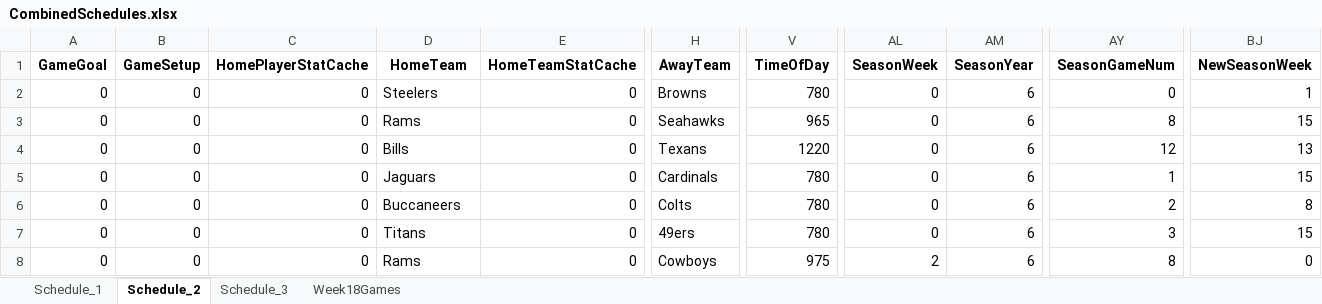
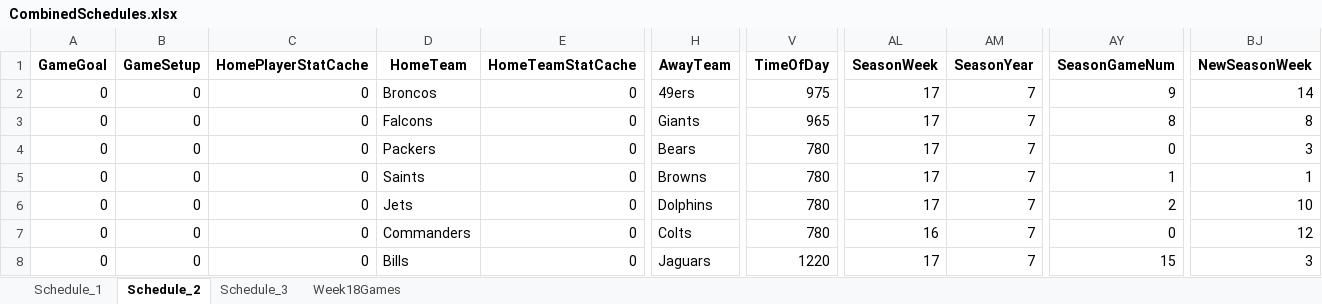
Before and after one commit to ethpec/MaddenTools, an Excel workbook: Files/Madden24/IE/Season7/CombinedSchedules.xlsx, sheet Schedule_2, drawn as a sheet; only a part is shown, gaps mark what is left out; values as stored, in another font and other column widths than the file's, no borders; the diff covers the shown part only; the diff names each change by its address in the sheet, - before the commit and + after, or states it on an @@ line.

Commit message:
Season 7 Schedule Created/Updates

```diff
--- a/Files/Madden24/IE/Season7/CombinedSchedules.xlsx (sheet Schedule_2)
+++ b/Files/Madden24/IE/Season7/CombinedSchedules.xlsx (sheet Schedule_2)
-D2 (HomeTeam): Steelers
+D2 (HomeTeam): Broncos
-H2 (AwayTeam): Browns
+H2 (AwayTeam): 49ers
-V2 (TimeOfDay): 780
+V2 (TimeOfDay): 975
-AL2:AL6 (SeasonWeek): 0
+AL2:AL6 (SeasonWeek): 17
-AM2:AM8 (SeasonYear): 6
+AM2:AM8 (SeasonYear): 7
-AY2 (SeasonGameNum): 0
+AY2 (SeasonGameNum): 9
-BJ2 (NewSeasonWeek): 1
+BJ2 (NewSeasonWeek): 14
-D3 (HomeTeam): Rams
+D3 (HomeTeam): Falcons
-H3 (AwayTeam): Seahawks
+H3 (AwayTeam): Giants
-BJ3 (NewSeasonWeek): 15
+BJ3 (NewSeasonWeek): 8
-D4 (HomeTeam): Bills
+D4 (HomeTeam): Packers
-H4 (AwayTeam): Texans
+H4 (AwayTeam): Bears
-V4 (TimeOfDay): 1220
+V4 (TimeOfDay): 780
-AY4 (SeasonGameNum): 12
+AY4 (SeasonGameNum): 0
-BJ4 (NewSeasonWeek): 13
+BJ4 (NewSeasonWeek): 3
-D5 (HomeTeam): Jaguars
+D5 (HomeTeam): Saints
-H5 (AwayTeam): Cardinals
+H5 (AwayTeam): Browns
-BJ5 (NewSeasonWeek): 15
+BJ5 (NewSeasonWeek): 1
-D6 (HomeTeam): Buccaneers
+D6 (HomeTeam): Jets
-H6 (AwayTeam): Colts
+H6 (AwayTeam): Dolphins
-BJ6 (NewSeasonWeek): 8
+BJ6 (NewSeasonWeek): 10
-D7 (HomeTeam): Titans
+D7 (HomeTeam): Commanders
-H7 (AwayTeam): 49ers
+H7 (AwayTeam): Colts
-AL7 (SeasonWeek): 0
+AL7 (SeasonWeek): 16
-AY7 (SeasonGameNum): 3
+AY7 (SeasonGameNum): 0
-BJ7 (NewSeasonWeek): 15
+BJ7 (NewSeasonWeek): 12
-D8 (HomeTeam): Rams
+D8 (HomeTeam): Bills
-H8 (AwayTeam): Cowboys
+H8 (AwayTeam): Jaguars
-V8 (TimeOfDay): 975
+V8 (TimeOfDay): 1220
-AL8 (SeasonWeek): 2
+AL8 (SeasonWeek): 17
-AY8 (SeasonGameNum): 8
+AY8 (SeasonGameNum): 15
-BJ8 (NewSeasonWeek): 0
+BJ8 (NewSeasonWeek): 3
```
Also changed, not shown: 1677 edited cells elsewhere in this sheet, sheet Schedule_1, sheet Schedule_3, sheet Week18Games, hidden cells, Files/Madden24/IE/Season7/Season Game Format.xlsx, Files/Madden24/IE/Season7/SeasonGame.xlsx.
